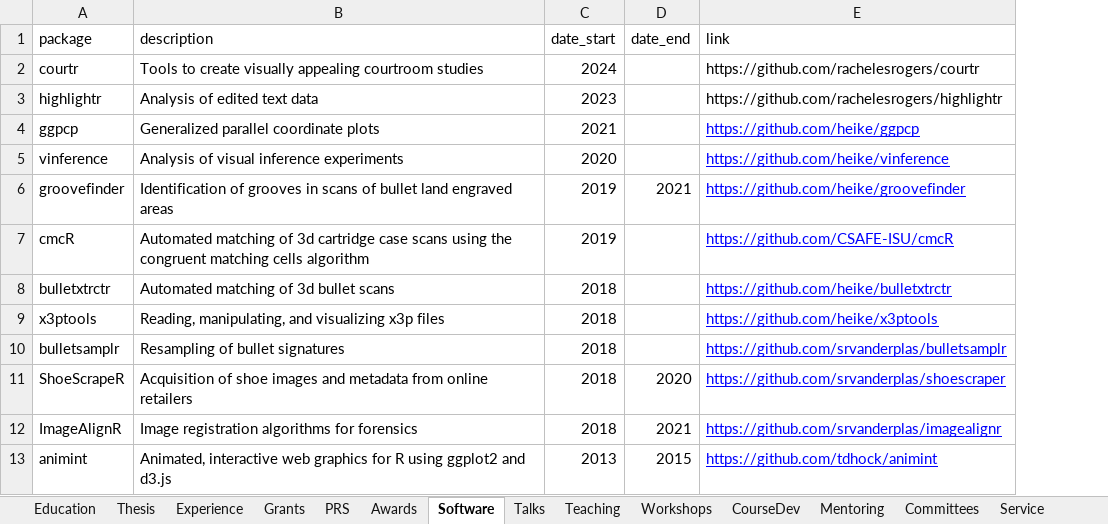
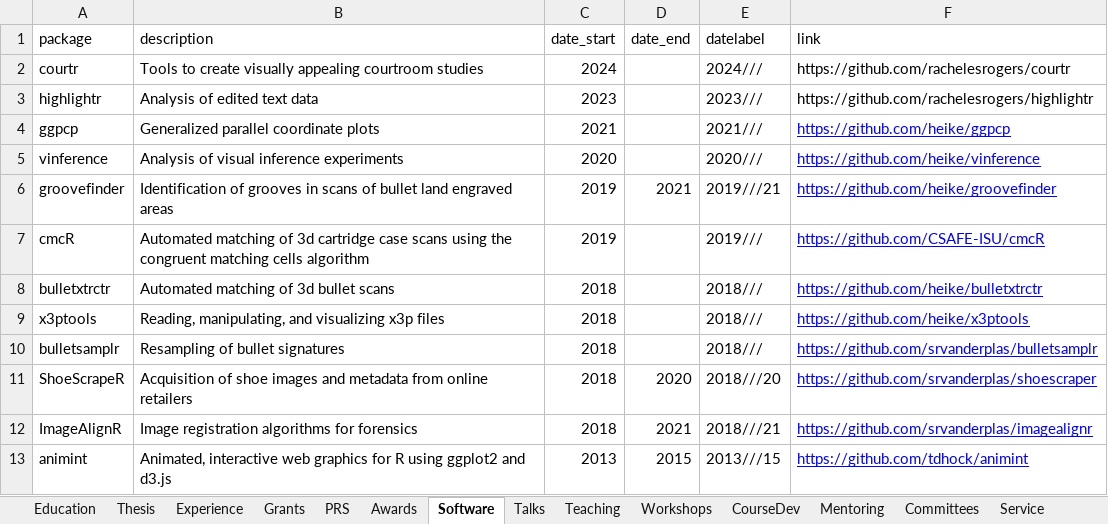
Before and after one commit to srvanderplas/cv-data, an Excel workbook: CV.xlsx, sheet Software, drawn as a sheet; values as stored, in another font and other column widths than the file's, no borders; the diff names each change by its address in the sheet, - before the commit and + after, or states it on an @@ line.

Commit message:
update -- date labels for software, education, experience

```diff
--- a/CV.xlsx (sheet Software)
+++ b/CV.xlsx (sheet Software)
+column E (datelabel), rows 2-13: 2024/// | 2023/// | 2021/// | 2020/// | 2019///21 | 2019/// | 2018/// | 2018/// | 2018/// | 2018///20 | 2018///21 | 2013///15
```
Also changed, not shown: sheet Education, sheet Experience.
